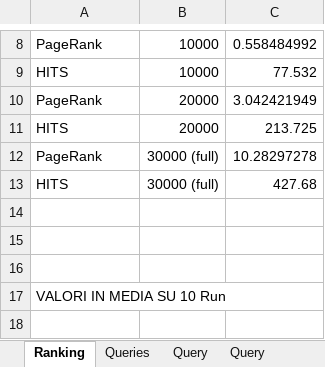
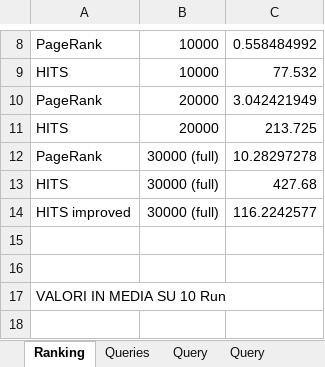
Before and after one commit to Abelarm/Social_networks_Project, an Excel workbook: Risultati/Risultati Search Engine.xlsx, sheet Ranking, drawn as a sheet; only a part is shown, gaps mark what is left out; values as stored, in another font and other column widths than the file's, no borders; charts and pictures not drawn; the diff names each change by its address in the sheet, - before the commit and + after, or states it on an @@ line.

```diff
--- a/Risultati/Risultati Search Engine.xlsx (sheet Ranking)
+++ b/Risultati/Risultati Search Engine.xlsx (sheet Ranking)
-row 14: (empty)
+row 14: HITS improved | 30000 (full) | 116.2242577
```
Also changed, not shown: charts or pictures, 3 other files.
